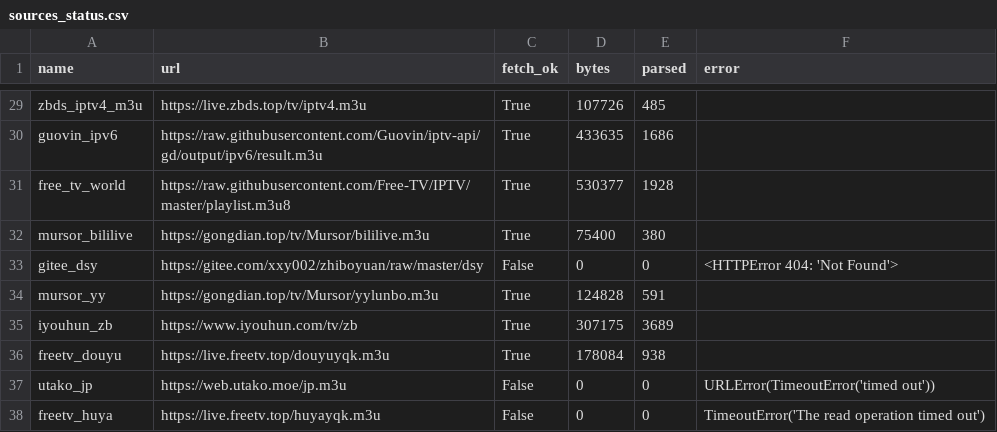
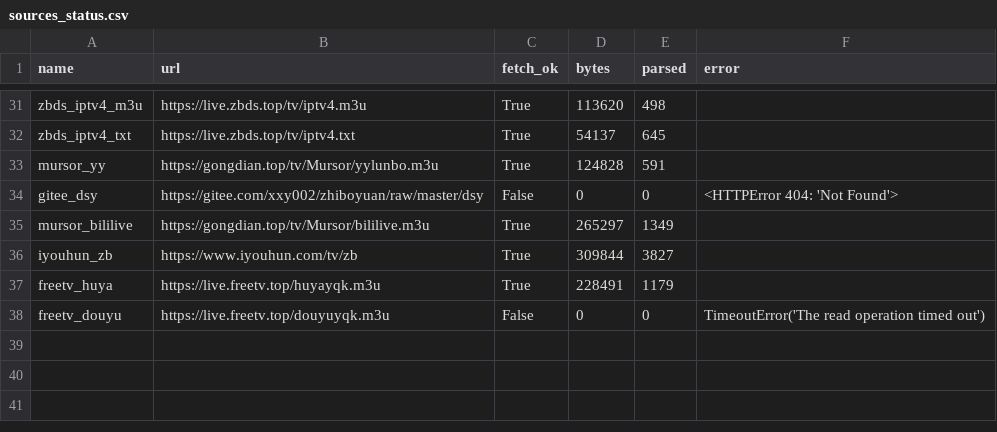
Before and after one commit to hujianj/tv-live-weekly, a CSV file: sources_status.csv, drawn as a sheet; only a part is shown, gaps mark what is left out; removed rows and columns are numbered as before the commit, all else as after; the diff covers the shown part only; the diff names each change by its address in the sheet, - before the commit and + after, or states it on an @@ line.

```diff
--- a/sources_status.csv
+++ b/sources_status.csv
-D31 (bytes): 107726
+D31 (bytes): 113620
-E31 (parsed): 485
+E31 (parsed): 498
@@ row 30 moved to row 23: guovin_ipv6 @@
@@ row 31 moved to row 25: free_tv_world @@
-row 32: mursor_bililive | https://gongdian.top/tv/Mursor/bililive.m3u | True | 75400 | 380
+row 32: zbds_iptv4_txt | https://live.zbds.top/tv/iptv4.txt | True | 54137 | 645
@@ row 34 moved to row 33: mursor_yy @@
+row 35: mursor_bililive | https://gongdian.top/tv/Mursor/bililive.m3u | True | 265297 | 1349
-D36 (bytes): 307175
+D36 (bytes): 309844
-E36 (parsed): 3689
+E36 (parsed): 3827
-row 36: freetv_douyu | https://live.freetv.top/douyuyqk.m3u | True | 178084 | 938
-row 37: utako_jp | https://web.utako.moe/jp.m3u | False | 0 | 0 | URLError(TimeoutError('timed out'))
+row 37: freetv_huya | https://live.freetv.top/huyayqk.m3u | True | 228491 | 1179
-A38 (name): freetv_huya
+A38 (name): freetv_douyu
-B38 (url): https://live.freetv.top/huyayqk.m3u
+B38 (url): https://live.freetv.top/douyuyqk.m3u
```
Also changed, not shown: 10 added rows, 10 removed rows and 13 moved rows elsewhere in this file, 9 other files.
